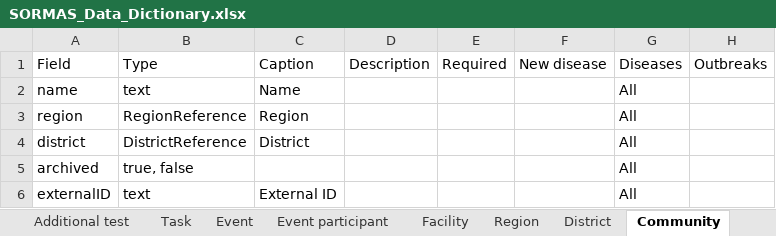
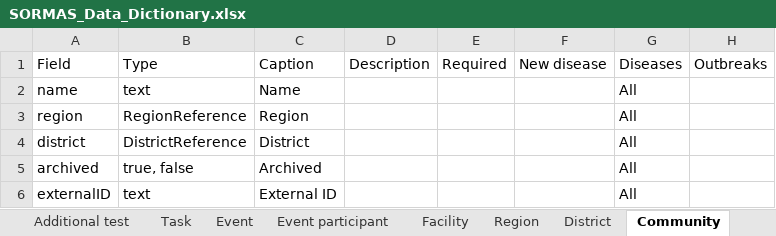
Before and after one commit to omoluabidotcom/APMIS-Project, an Excel workbook: sormas-api/src/main/resources/doc/SORMAS_Data_Dictionary.xlsx, sheet Community, drawn as a sheet; values as stored, in another font and other column widths than the file's, no borders; table styles not drawn; the diff names each change by its address in the sheet, - before the commit and + after, or states it on an @@ line.

```diff
--- a/sormas-api/src/main/resources/doc/SORMAS_Data_Dictionary.xlsx (sheet Community)
+++ b/sormas-api/src/main/resources/doc/SORMAS_Data_Dictionary.xlsx (sheet Community)
-C5: (empty)
+C5: Archived
```
Also changed, not shown: sheet Contact, sheet Facility, sheet District, sheet Region, 3 other files.
